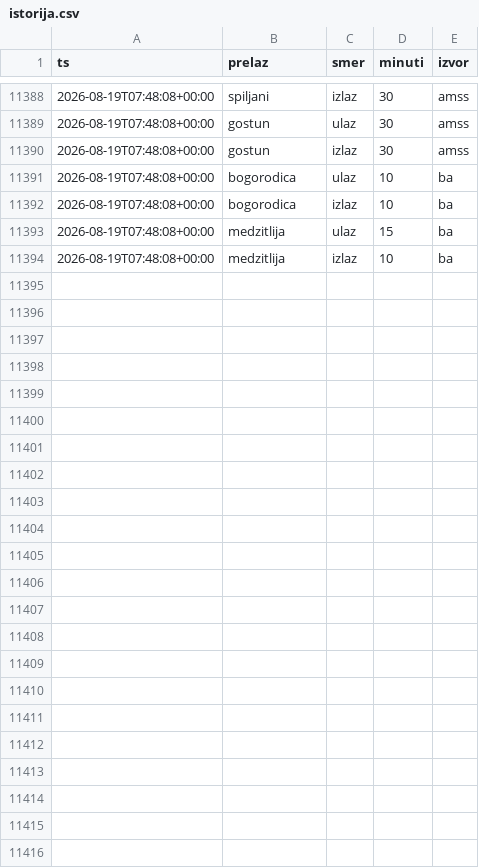
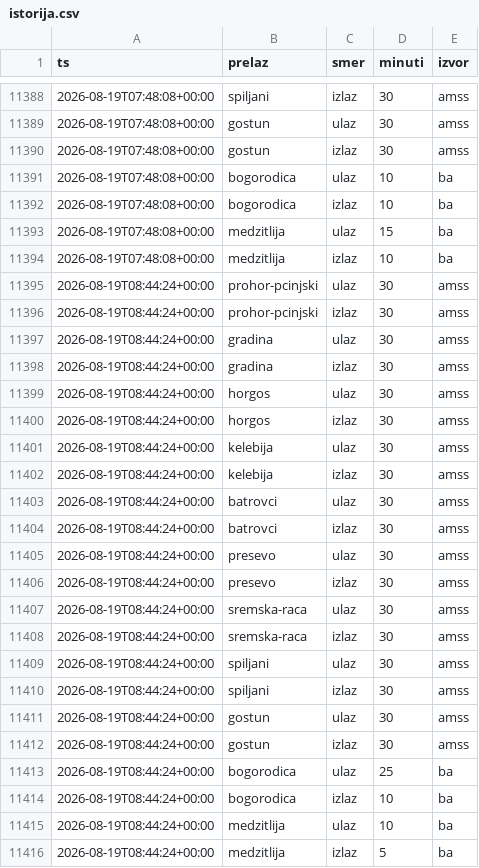
Before and after one commit to vojinovic/Gasolina, a CSV file: istorija.csv, drawn as a sheet; only a part is shown, gaps mark what is left out; the diff names each change by its address in the sheet, - before the commit and + after, or states it on an @@ line.

```diff
--- a/istorija.csv
+++ b/istorija.csv
+row 11395: 2026-08-19T08:44:24+00:00 | prohor-pcinjski | ulaz | 30 | amss
+row 11396: 2026-08-19T08:44:24+00:00 | prohor-pcinjski | izlaz | 30 | amss
+row 11397: 2026-08-19T08:44:24+00:00 | gradina | ulaz | 30 | amss
+row 11398: 2026-08-19T08:44:24+00:00 | gradina | izlaz | 30 | amss
+row 11399: 2026-08-19T08:44:24+00:00 | horgos | ulaz | 30 | amss
+row 11400: 2026-08-19T08:44:24+00:00 | horgos | izlaz | 30 | amss
+row 11401: 2026-08-19T08:44:24+00:00 | kelebija | ulaz | 30 | amss
+row 11402: 2026-08-19T08:44:24+00:00 | kelebija | izlaz | 30 | amss
+row 11403: 2026-08-19T08:44:24+00:00 | batrovci | ulaz | 30 | amss
+row 11404: 2026-08-19T08:44:24+00:00 | batrovci | izlaz | 30 | amss
+row 11405: 2026-08-19T08:44:24+00:00 | presevo | ulaz | 30 | amss
+row 11406: 2026-08-19T08:44:24+00:00 | presevo | izlaz | 30 | amss
+row 11407: 2026-08-19T08:44:24+00:00 | sremska-raca | ulaz | 30 | amss
+row 11408: 2026-08-19T08:44:24+00:00 | sremska-raca | izlaz | 30 | amss
+row 11409: 2026-08-19T08:44:24+00:00 | spiljani | ulaz | 30 | amss
+row 11410: 2026-08-19T08:44:24+00:00 | spiljani | izlaz | 30 | amss
+row 11411: 2026-08-19T08:44:24+00:00 | gostun | ulaz | 30 | amss
+row 11412: 2026-08-19T08:44:24+00:00 | gostun | izlaz | 30 | amss
+row 11413: 2026-08-19T08:44:24+00:00 | bogorodica | ulaz | 25 | ba
+row 11414: 2026-08-19T08:44:24+00:00 | bogorodica | izlaz | 10 | ba
+row 11415: 2026-08-19T08:44:24+00:00 | medzitlija | ulaz | 10 | ba
+row 11416: 2026-08-19T08:44:24+00:00 | medzitlija | izlaz | 5 | ba
```
Also changed, not shown: 2 other files.
